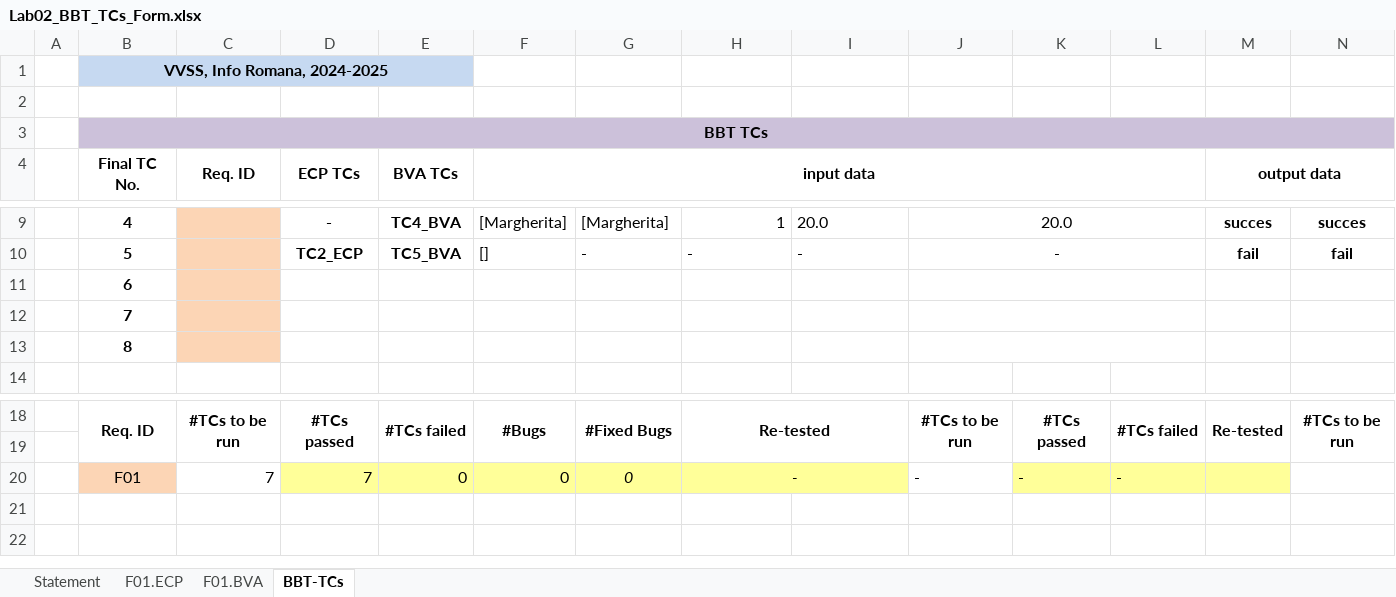
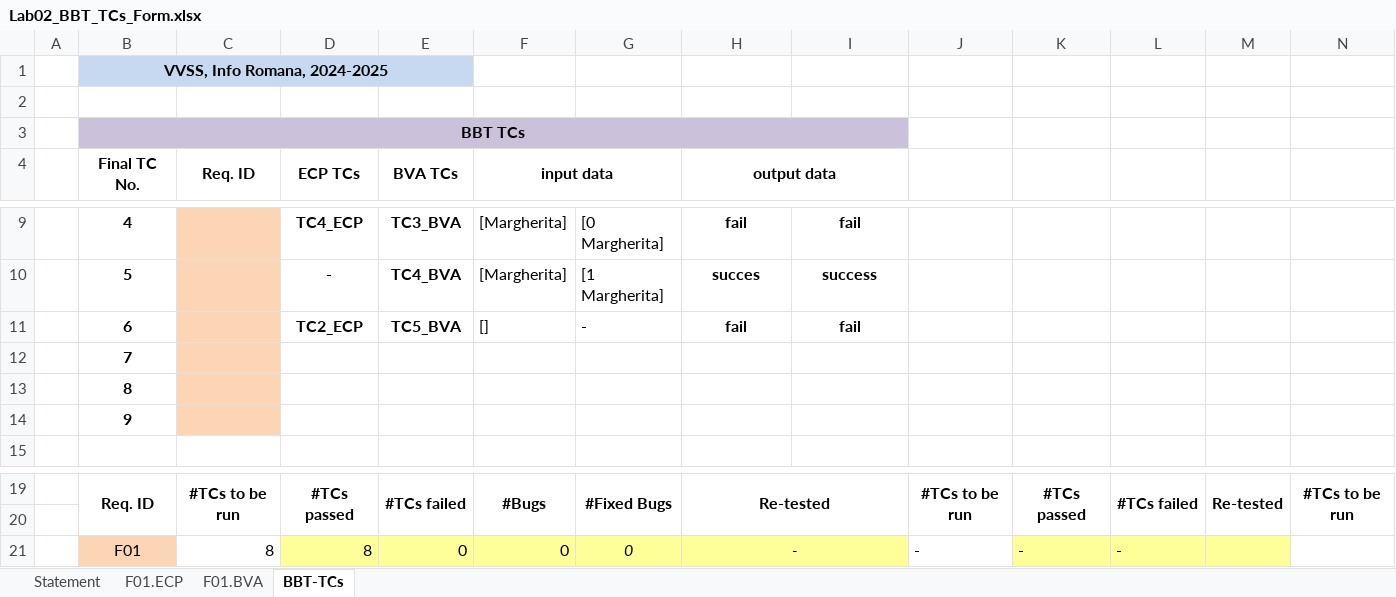
Before and after one commit to kevinscrg/VVSS_PizzaShop, an Excel workbook: Docs/Lab02/Lab02_BBT_TCs_Form.xlsx, sheet BBT-TCs, drawn as a sheet; only a part is shown, gaps mark what is left out; values as stored, in another font and other column widths than the file's, no borders; removed rows and columns are numbered as before the commit, all else as after; rows hold the shown columns only; the diff covers the shown part only; the diff names each change by its address in the sheet, - before the commit and + after, or states it on an @@ line.

```diff
--- a/Docs/Lab02/Lab02_BBT_TCs_Form.xlsx (sheet BBT-TCs)
+++ b/Docs/Lab02/Lab02_BBT_TCs_Form.xlsx (sheet BBT-TCs)
-B3:N3 merged
+B3:I3 merged
-J3:N3 fill: #CCC1DA
+J3:N3 fill: none
-F4:L4 merged
+F4:G4 merged
-H4: (empty)
+H4: output data
+H4:I4 merged
-M4: output data
+M4: (empty)
-M4:N4 merged
-D9 (ECP TCs): -
+D9 (ECP TCs): TC4_ECP
-E9 (BVA TCs): TC4_BVA
+E9 (BVA TCs): TC3_BVA
-G9: [Margherita]
+G9: [0 Margherita]
-H9:I10 bold: off
+H9:I10 bold: on
-H9 alignment: right
+H9 alignment: center
-H9 (output data): 1
+H9 (output data): fail
-I9 alignment: left
+I9 alignment: center
-I9: 20.0
+I9: fail
-J9: 20.0
+J9: (empty)
-J9:L9 merged
-M9: succes
+M9: (empty)
-N9: succes
+N9: (empty)
-D10 (ECP TCs): TC2_ECP
+D10 (ECP TCs): -
-E10 (BVA TCs): TC5_BVA
+E10 (BVA TCs): TC4_BVA
-F10 (input data): []
+F10 (input data): [Margherita]
-G10: -
+G10: [1 Margherita]
-H10 (output data): -
+H10 (output data): succes
-H10:I10 alignment: left
+H10:I10 alignment: center
-I10: -
+I10: success
-J10: -
+J10: (empty)
-J10:L10 merged
-M10: fail
+M10: (empty)
-N10: fail
+N10: (empty)
-D11 (ECP TCs): (empty)
+D11 (ECP TCs): TC2_ECP
-E11 (BVA TCs): (empty)
+E11 (BVA TCs): TC5_BVA
-F11 (input data): (empty)
+F11 (input data): []
-G11: (empty)
+G11: -
-H11 (output data): (empty)
+H11 (output data): fail
-I11: (empty)
+I11: fail
-J11:L11 merged
-J12:L12 merged
-J13:L13 merged
+row 14:  | 9
-C21 (Req. ID): 7
+C21 (Req. ID): 8
-D21 (ECP TCs): 7
+D21 (ECP TCs): 8
```
Also changed, not shown: 1 added row, 1 removed row, 20 edited cells, cell formats and merged cells elsewhere in this sheet, sheet F01.BVA, sheet F01.ECP, sheet Statement, formulas that keep their value.
